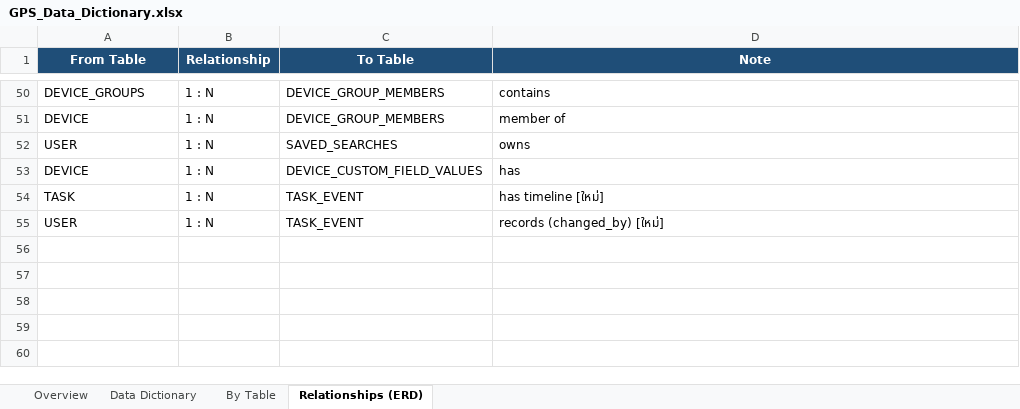
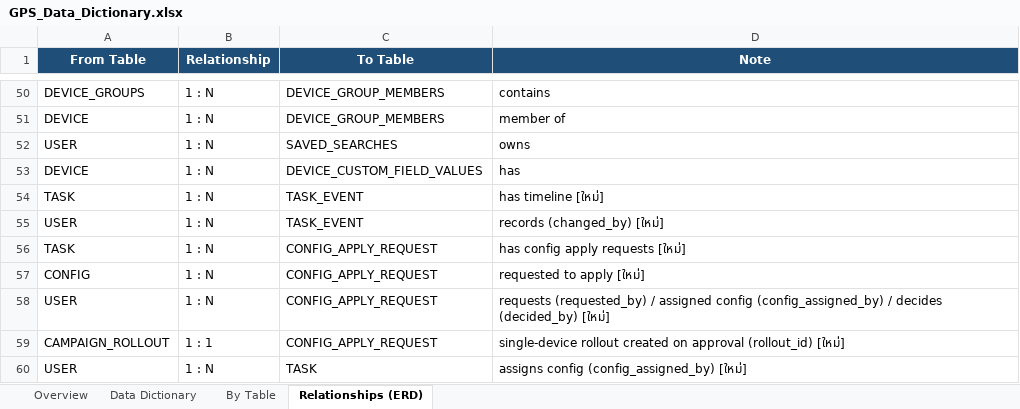
Before and after one commit to dtc-gps-team/gps-config-firmware-center, an Excel workbook: docs/database/GPS_Data_Dictionary.xlsx, sheet Relationships (ERD), drawn as a sheet; only a part is shown, gaps mark what is left out; values as stored, in another font and other column widths than the file's, no borders; the diff names each change by its address in the sheet, - before the commit and + after, or states it on an @@ line.

Commit message:
docs: บันทึกมติตอน implement ใน docs/25 และเพิ่ม CONFIG_APPLY_REQUEST + TASK.config_assigned_by/at ใน Data Dictionary
- docs/25: เรื่องที่เปิดไว้ให้ตัดสินตอน implement (หมดอายุ 24 ชม. + expired, Config.approvedBy ว่าง -> 403, เช็คผู้ผูก Config ซ้ำตอนอนุมัติ -> 409, seed Campaign ระบบเฉพาะ dev) · expiresAt / advisory lock ใน §4.1 · §9 สถานะ implement และ 4 จุดที่รอ A ใน field-apply-rollout.ts
- Data Dictionary: TASK 2 field, ตารางใหม่ CONFIG_APPLY_REQUEST 18 field (Data Dictionary + By Table), NOTIFICATION.type เพิ่ม config_apply_*, ERD 5 ความสัมพันธ์

```diff
--- a/docs/database/GPS_Data_Dictionary.xlsx (sheet Relationships (ERD))
+++ b/docs/database/GPS_Data_Dictionary.xlsx (sheet Relationships (ERD))
+row 56: TASK | 1 : N | CONFIG_APPLY_REQUEST | has config apply requests [ใหม่]
+row 57: CONFIG | 1 : N | CONFIG_APPLY_REQUEST | requested to apply [ใหม่]
+row 58: USER | 1 : N | CONFIG_APPLY_REQUEST | requests (requested_by) / assigned config (config_assigned_by) / decides (decided_by) [ใหม่]
+row 59: CAMPAIGN_ROLLOUT | 1 : 1 | CONFIG_APPLY_REQUEST | single-device rollout created on approval (rollout_id) [ใหม่]
+row 60: USER | 1 : N | TASK | assigns config (config_assigned_by) [ใหม่]
```
Also changed, not shown: sheet Data Dictionary, sheet By Table, 1 other file.
